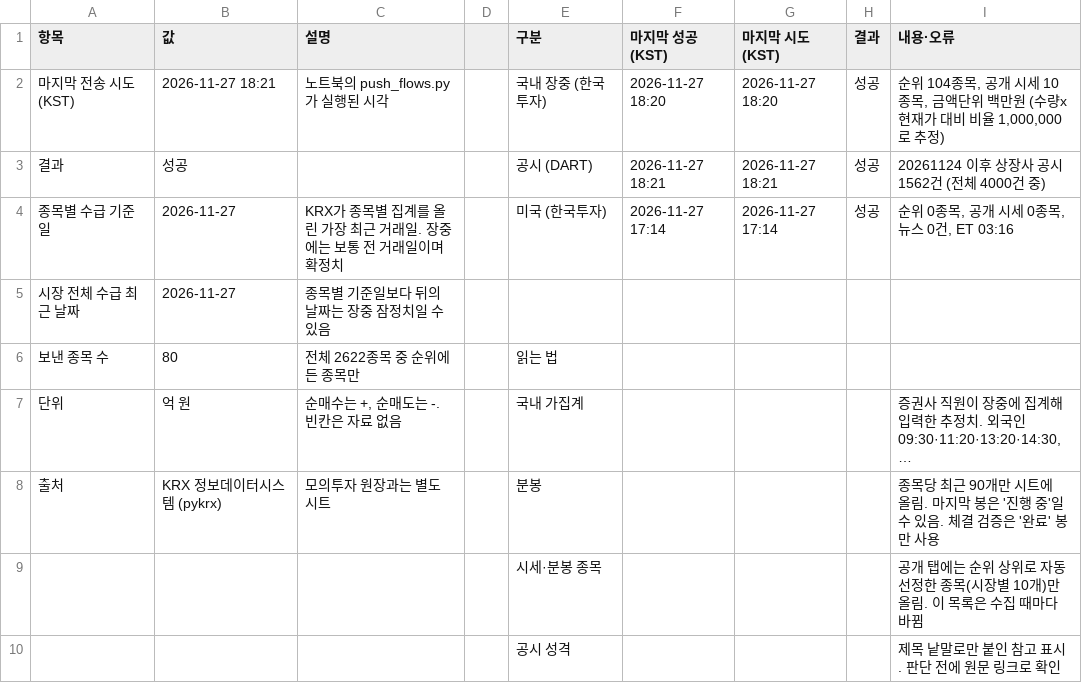
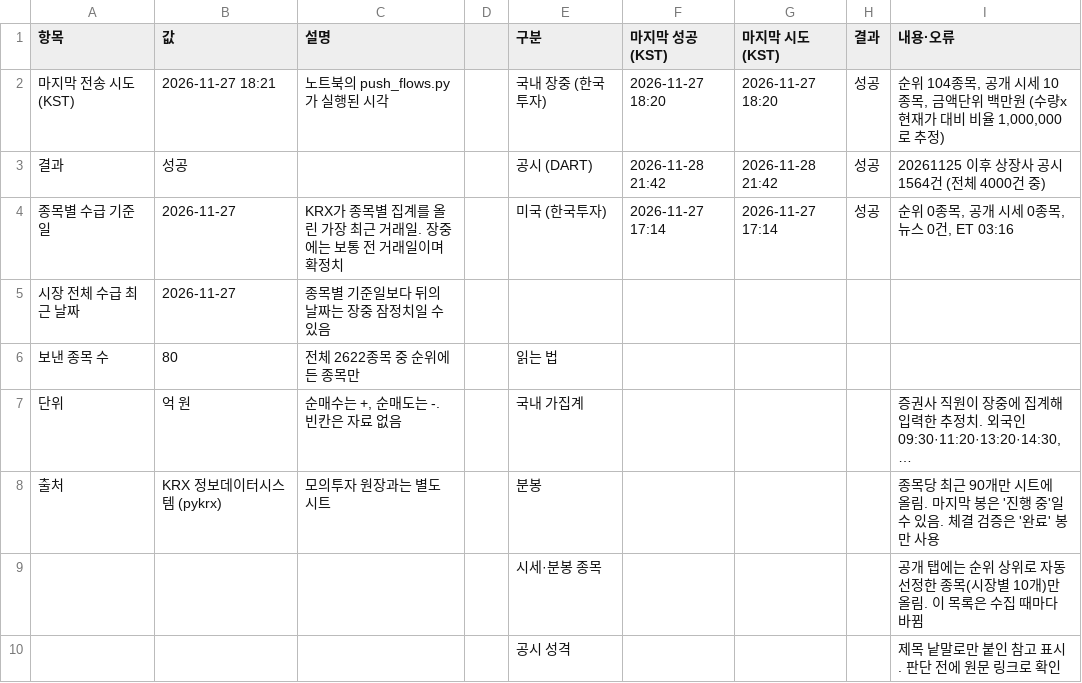
Before and after one commit to luker2366/ai-championship-data, a CSV file: status.csv, drawn as a sheet; long unchanged cells end in ….

```diff
--- a/status.csv
+++ b/status.csv
@@ -2,3 +2,3 @@
 마지막 전송 시도(KST),2026-11-27 18:21,노트북의 push_flows.py가 실행된 시각,,국내 장중 (한국투자),2026-11-27 18:20,2026-11-27 18:20,성공,"순위 104종목, 공개 시세 10종목, 금액단위 백만원 (수량x현재가 대비 비율 1,000,000로 추정)"
-결과,성공,,,공시 (DART),2026-11-27 18:21,2026-11-27 18:21,성공,20261124 이후 상장사 공시 1562건 (전체 4000건 중)
+결과,성공,,,공시 (DART),2026-11-28 21:42,2026-11-28 21:42,성공,20261125 이후 상장사 공시 1564건 (전체 4000건 중)
 종목별 수급 기준일,2026-11-27,KRX가 종목별 집계를 올린 가장 최근 거래일. 장중에는 보통 전 거래일이며 확정치,,미국 (한국투자),2026-11-27 17:14,2026-11-27 17:14,성공,"순위 0종목, 공개 시세 0종목, 뉴스 0건, ET 03:16"
```
Also changed, not shown: dart.csv.
